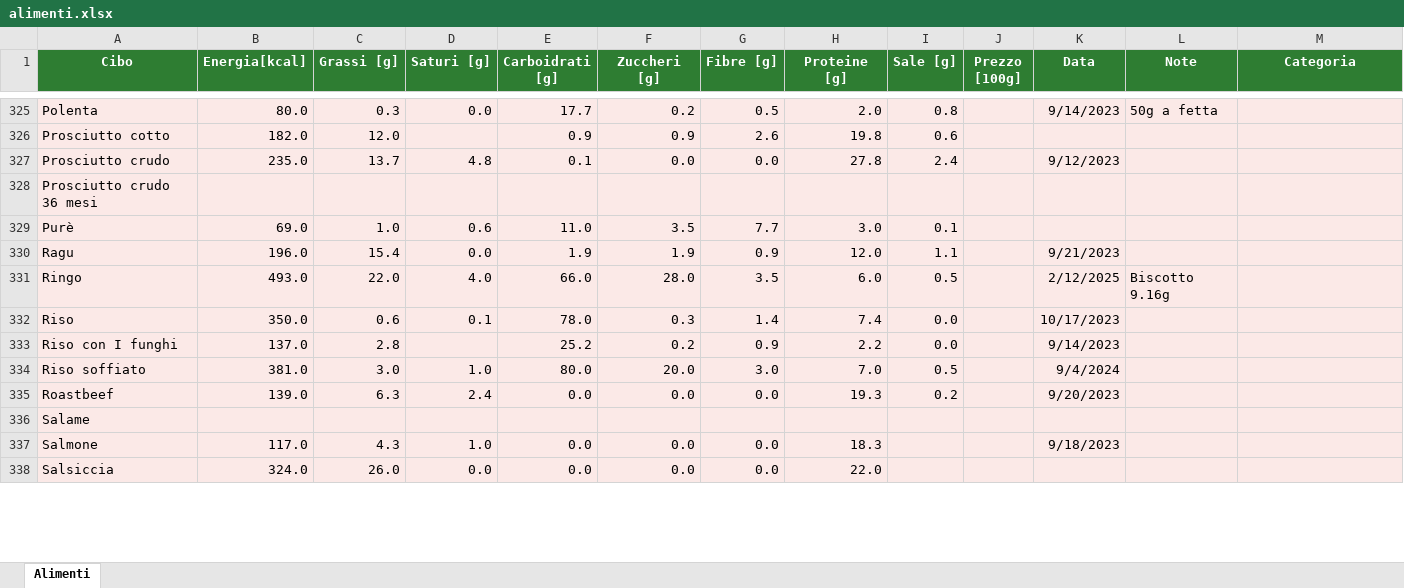
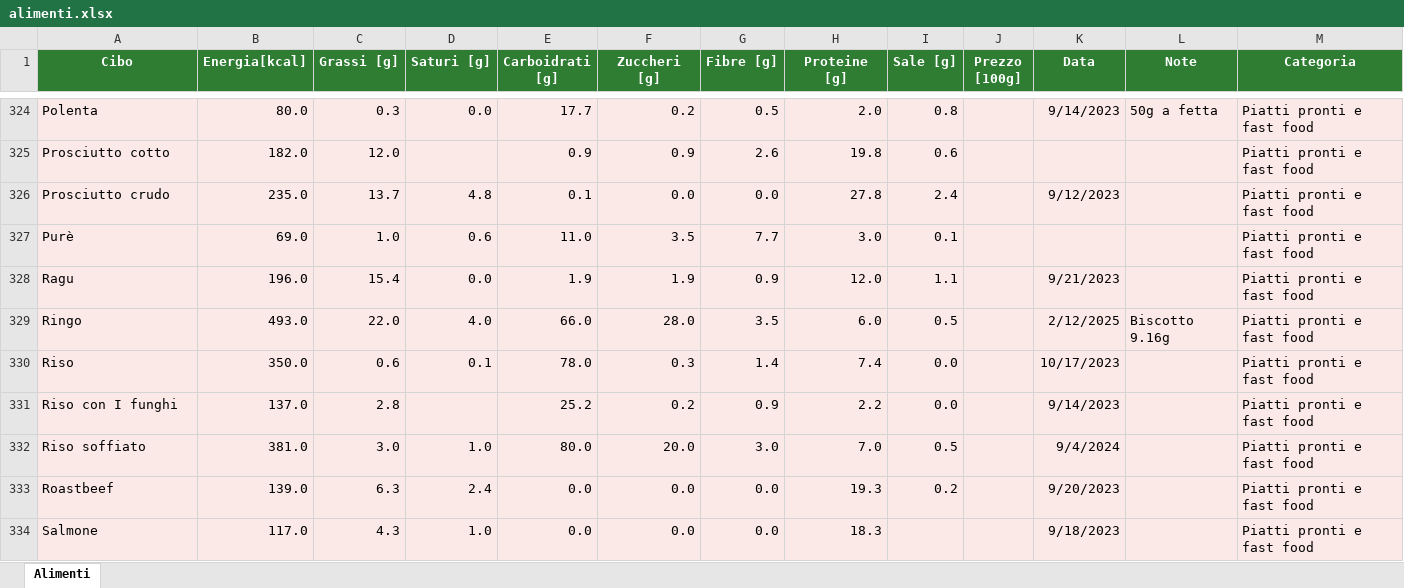
Before and after one commit to Dilah96/Dilah96.github.io, an Excel workbook: alimenti.xlsx, sheet Alimenti, drawn as a sheet; only a part is shown, gaps mark what is left out; values as stored, in another font and other column widths than the file's, no borders; removed rows and columns are numbered as before the commit, all else as after; the diff covers the shown part only; the diff names each change by its address in the sheet, - before the commit and + after, or states it on an @@ line.

Commit message:
Update alimenti.xlsx

```diff
--- a/alimenti.xlsx (sheet Alimenti)
+++ b/alimenti.xlsx (sheet Alimenti)
-M324:M326 (Categoria): (empty)
+M324:M326 (Categoria): Piatti pronti e fast food
-row 328: Prosciutto crudo 36 mesi
-M327:M333 (Categoria): (empty)
+M327:M333 (Categoria): Piatti pronti e fast food
-row 336: Salame
-M334 (Categoria): (empty)
+M334 (Categoria): Piatti pronti e fast food
-row 338: Salsiccia | 324.0 | 26.0 | 0.0 | 0.0 | 0.0 | 0.0 | 22.0
```
Also changed, not shown: 1 removed row and 72 edited cells elsewhere in this sheet.
